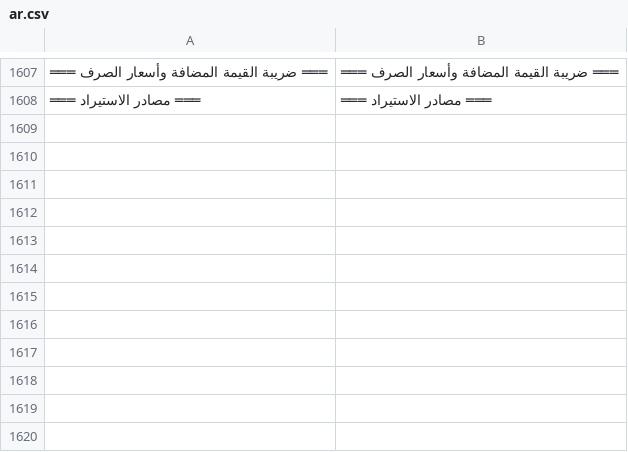
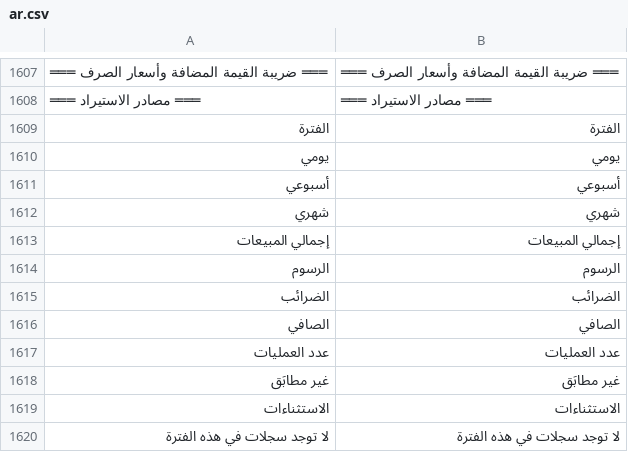
Before and after one commit to essa01442/DuhGoods-Finance-Ledger, a CSV file: translations/ar.csv, drawn as a sheet; only a part is shown, gaps mark what is left out; the diff names each change by its address in the sheet, - before the commit and + after, or states it on an @@ line.

```diff
--- a/translations/ar.csv
+++ b/translations/ar.csv
+row 1609: الفترة | الفترة
+row 1610: يومي | يومي
+row 1611: أسبوعي | أسبوعي
+row 1612: شهري | شهري
+row 1613: إجمالي المبيعات | إجمالي المبيعات
+row 1614: الرسوم | الرسوم
+row 1615: الضرائب | الضرائب
+row 1616: الصافي | الصافي
+row 1617: عدد العمليات | عدد العمليات
+row 1618: غير مطابَق | غير مطابَق
+row 1619: الاستثناءات | الاستثناءات
+row 1620: لا توجد سجلات في هذه الفترة | لا توجد سجلات في هذه الفترة
```
Also changed, not shown: 3 other files.
